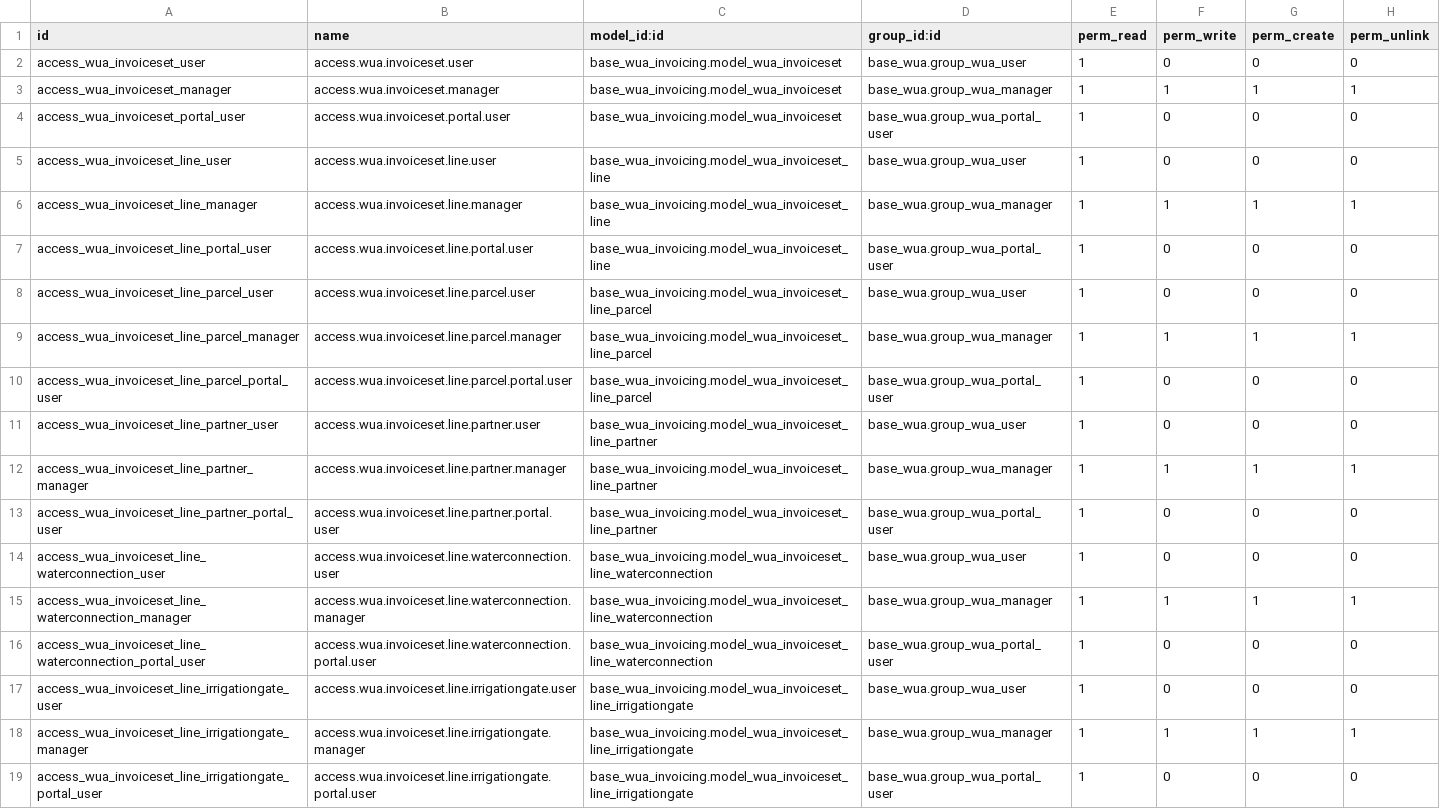
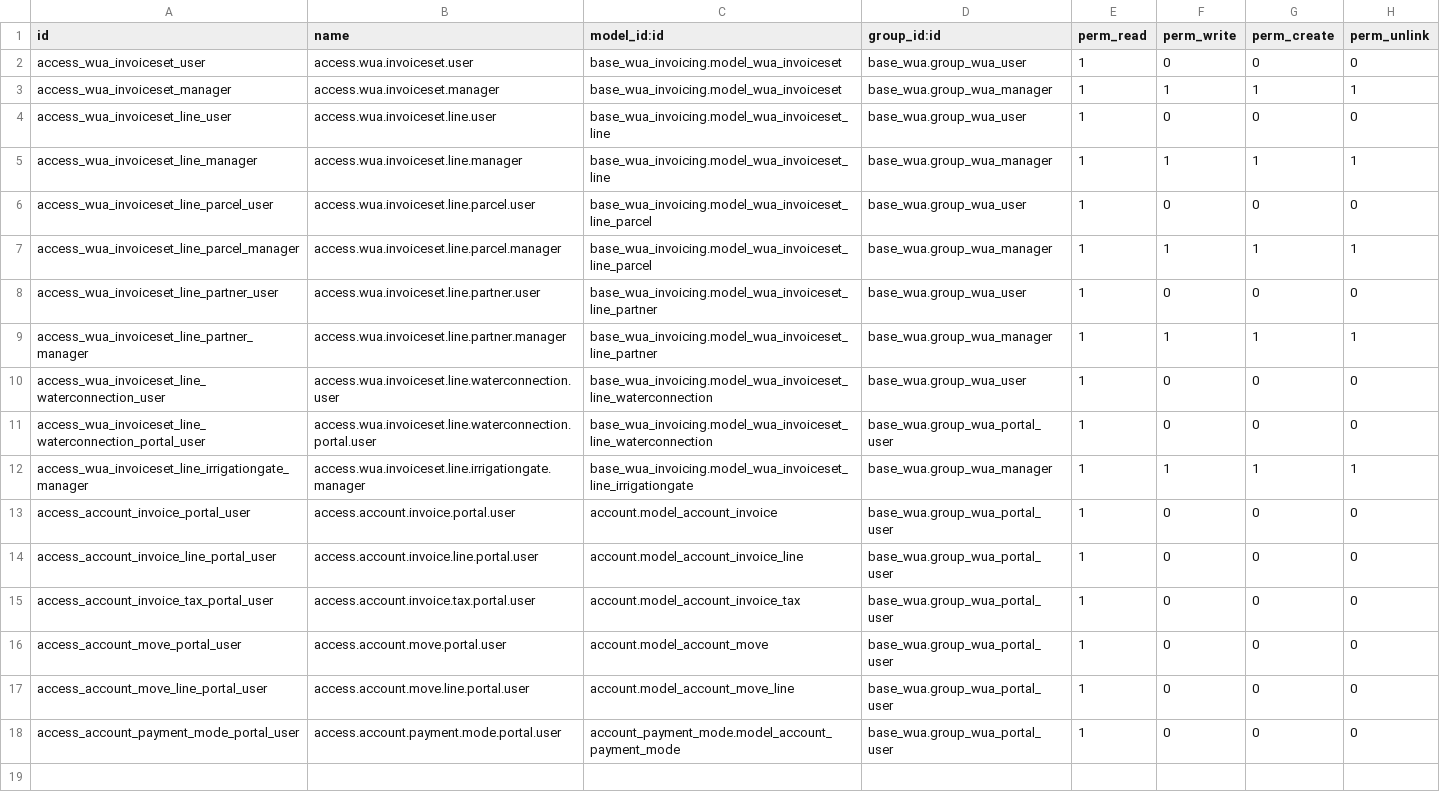
Before and after one commit to MovalAgroingenieria/wua, a CSV file: base_wua_invoicing/security/ir.model.access.csv, drawn as a sheet.

```diff
--- a/base_wua_invoicing/security/ir.model.access.csv
+++ b/base_wua_invoicing/security/ir.model.access.csv
@@ -3,17 +3,16 @@ access_wua_invoiceset_user,access.wua.invoiceset.user,base_wua_invoicing.model_w
 access_wua_invoiceset_manager,access.wua.invoiceset.manager,base_wua_invoicing.model_wua_invoiceset,base_wua.group_wua_manager,1,1,1,1
-access_wua_invoiceset_portal_user,access.wua.invoiceset.portal.user,base_wua_invoicing.model_wua_invoiceset,base_wua.group_wua_portal_user,1,0,0,0
 access_wua_invoiceset_line_user,access.wua.invoiceset.line.user,base_wua_invoicing.model_wua_invoiceset_line,base_wua.group_wua_user,1,0,0,0
 access_wua_invoiceset_line_manager,access.wua.invoiceset.line.manager,base_wua_invoicing.model_wua_invoiceset_line,base_wua.group_wua_manager,1,1,1,1
-access_wua_invoiceset_line_portal_user,access.wua.invoiceset.line.portal.user,base_wua_invoicing.model_wua_invoiceset_line,base_wua.group_wua_portal_user,1,0,0,0
 access_wua_invoiceset_line_parcel_user,access.wua.invoiceset.line.parcel.user,base_wua_invoicing.model_wua_invoiceset_line_parcel,base_wua.group_wua_user,1,0,0,0
 access_wua_invoiceset_line_parcel_manager,access.wua.invoiceset.line.parcel.manager,base_wua_invoicing.model_wua_invoiceset_line_parcel,base_wua.group_wua_manager,1,1,1,1
-access_wua_invoiceset_line_parcel_portal_user,access.wua.invoiceset.line.parcel.portal.user,base_wua_invoicing.model_wua_invoiceset_line_parcel,base_wua.group_wua_portal_user,1,0,0,0
 access_wua_invoiceset_line_partner_user,access.wua.invoiceset.line.partner.user,base_wua_invoicing.model_wua_invoiceset_line_partner,base_wua.group_wua_user,1,0,0,0
 access_wua_invoiceset_line_partner_manager,access.wua.invoiceset.line.partner.manager,base_wua_invoicing.model_wua_invoiceset_line_partner,base_wua.group_wua_manager,1,1,1,1
-access_wua_invoiceset_line_partner_portal_user,access.wua.invoiceset.line.partner.portal.user,base_wua_invoicing.model_wua_invoiceset_line_partner,base_wua.group_wua_portal_user,1,0,0,0
 access_wua_invoiceset_line_waterconnection_user,access.wua.invoiceset.line.waterconnection.user,base_wua_invoicing.model_wua_invoiceset_line_waterconnection,base_wua.group_wua_user,1,0,0,0
-access_wua_invoiceset_line_waterconnection_manager,access.wua.invoiceset.line.waterconnection.manager,base_wua_invoicing.model_wua_invoiceset_line_waterconnection,base_wua.group_wua_manager,1,1,1,1
 access_wua_invoiceset_line_waterconnection_portal_user,access.wua.invoiceset.line.waterconnection.portal.user,base_wua_invoicing.model_wua_invoiceset_line_waterconnection,base_wua.group_wua_portal_user,1,0,0,0
-access_wua_invoiceset_line_irrigationgate_user,access.wua.invoiceset.line.irrigationgate.user,base_wua_invoicing.model_wua_invoiceset_line_irrigationgate,base_wua.group_wua_user,1,0,0,0
 access_wua_invoiceset_line_irrigationgate_manager,access.wua.invoiceset.line.irrigationgate.manager,base_wua_invoicing.model_wua_invoiceset_line_irrigationgate,base_wua.group_wua_manager,1,1,1,1
-access_wua_invoiceset_line_irrigationgate_portal_user,access.wua.invoiceset.line.irrigationgate.portal.user,base_wua_invoicing.model_wua_invoiceset_line_irrigationgate,base_wua.group_wua_portal_user,1,0,0,0
+access_account_invoice_portal_user,access.account.invoice.portal.user,account.model_account_invoice,base_wua.group_wua_portal_user,1,0,0,0
+access_account_invoice_line_portal_user,access.account.invoice.line.portal.user,account.model_account_invoice_line,base_wua.group_wua_portal_user,1,0,0,0
+access_account_invoice_tax_portal_user,access.account.invoice.tax.portal.user,account.model_account_invoice_tax,base_wua.group_wua_portal_user,1,0,0,0
+access_account_move_portal_user,access.account.move.portal.user,account.model_account_move,base_wua.group_wua_portal_user,1,0,0,0
+access_account_move_line_portal_user,access.account.move.line.portal.user,account.model_account_move_line,base_wua.group_wua_portal_user,1,0,0,0
+access_account_payment_mode_portal_user,access.account.payment.mode.portal.user,account_payment_mode.model_account_payment_mode,base_wua.group_wua_portal_user,1,0,0,0
```
Also changed, not shown: base_wua/security/ir.model.access.csv, base_wua_invoicing_gravity_irrigation/security/ir.model.access.csv, 29 other files.
